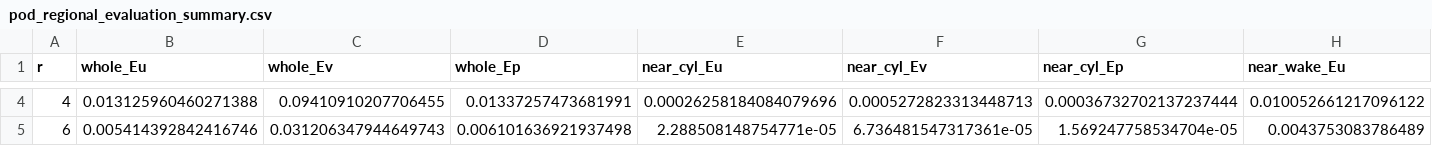
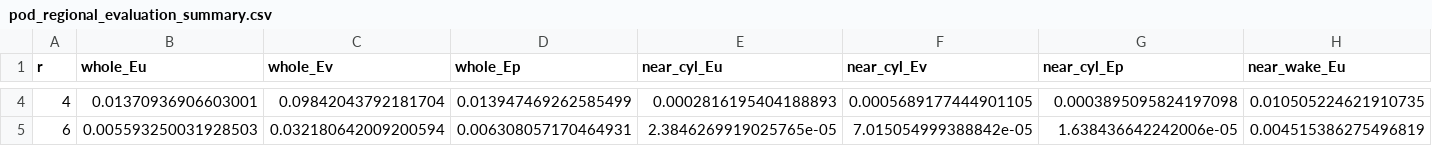
Before and after one commit to Mohammed414/ModalPINN2.0, a CSV file: src/gappy_pod/pod_regional_evaluation_summary.csv, drawn as a sheet; only a part is shown, gaps mark what is left out; the diff covers the shown part only; the diff names each change by its address in the sheet, - before the commit and + after, or states it on an @@ line.

Commit message:
Fix gappy POD train/test split: contiguous block, not even/odd interleave
The interleaved split put every held-out snapshot only Delta_t=0.1
(~1.6% of the shedding period) from two bracketing basis snapshots -
near temporal interpolation, not a real generalization test. Switched
to a contiguous block split (basis = early chunk, test = held-out
block at the end, size configurable via --NTestBlock).

Result barely changed after the fix (checked, not assumed): verified
no leakage in X_mean, and confirmed stable across test-block sizes
30/50/80. This flow is a strict periodic limit cycle at Re=100, and
the basis already spans ~2.5+ shedding periods even at the smallest
block tested, so a held-out block later in the timeline is a different
phase of the same already-learned cycle rather than genuinely new
dynamics - the interleaved-split concern matters far more for chaotic/
broadband-turbulent flows than it does here. Old (leaky) results kept
side by side, not overwritten, for direct contrast in the write-up.

```diff
--- a/src/gappy_pod/pod_regional_evaluation_summary.csv
+++ b/src/gappy_pod/pod_regional_evaluation_summary.csv
-B4 (whole_Eu): 0.013125960460271388
+B4 (whole_Eu): 0.01370936906603001
-C4 (whole_Ev): 0.09410910207706455
+C4 (whole_Ev): 0.09842043792181704
-D4 (whole_Ep): 0.01337257473681991
+D4 (whole_Ep): 0.013947469262585499
-E4 (near_cyl_Eu): 0.00026258184084079696
+E4 (near_cyl_Eu): 0.0002816195404188893
-F4 (near_cyl_Ev): 0.0005272823313448713
+F4 (near_cyl_Ev): 0.0005689177444901105
-G4 (near_cyl_Ep): 0.00036732702137237444
+G4 (near_cyl_Ep): 0.0003895095824197098
-H4 (near_wake_Eu): 0.010052661217096122
+H4 (near_wake_Eu): 0.010505224621910735
-B5 (whole_Eu): 0.005414392842416746
+B5 (whole_Eu): 0.005593250031928503
-C5 (whole_Ev): 0.031206347944649743
+C5 (whole_Ev): 0.032180642009200594
-D5 (whole_Ep): 0.006101636921937498
+D5 (whole_Ep): 0.006308057170464931
-E5 (near_cyl_Eu): 2.288508148754771e-05
+E5 (near_cyl_Eu): 2.3846269919025765e-05
-F5 (near_cyl_Ev): 6.736481547317361e-05
+F5 (near_cyl_Ev): 7.015054999388842e-05
-G5 (near_cyl_Ep): 1.569247758534704e-05
+G5 (near_cyl_Ep): 1.638436642242006e-05
-H5 (near_wake_Eu): 0.0043753083786489
+H5 (near_wake_Eu): 0.004515386275496819
```
Also changed, not shown: 58 edited cells elsewhere in this file, 7 other files.
